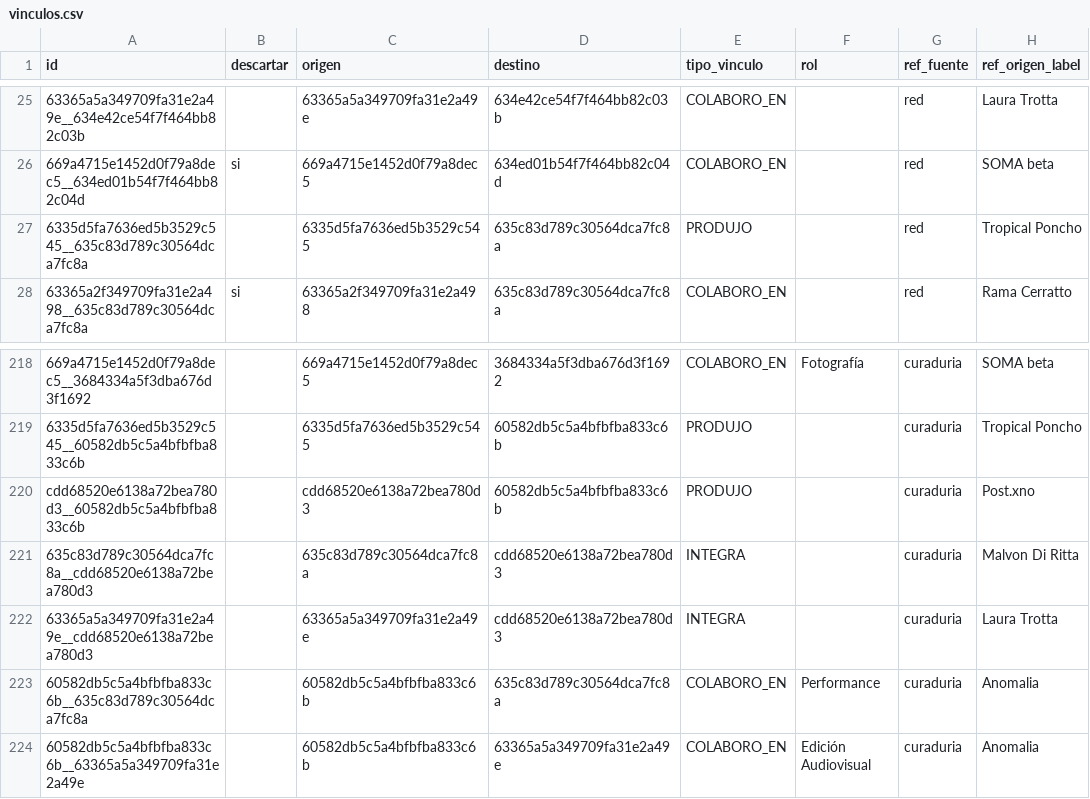
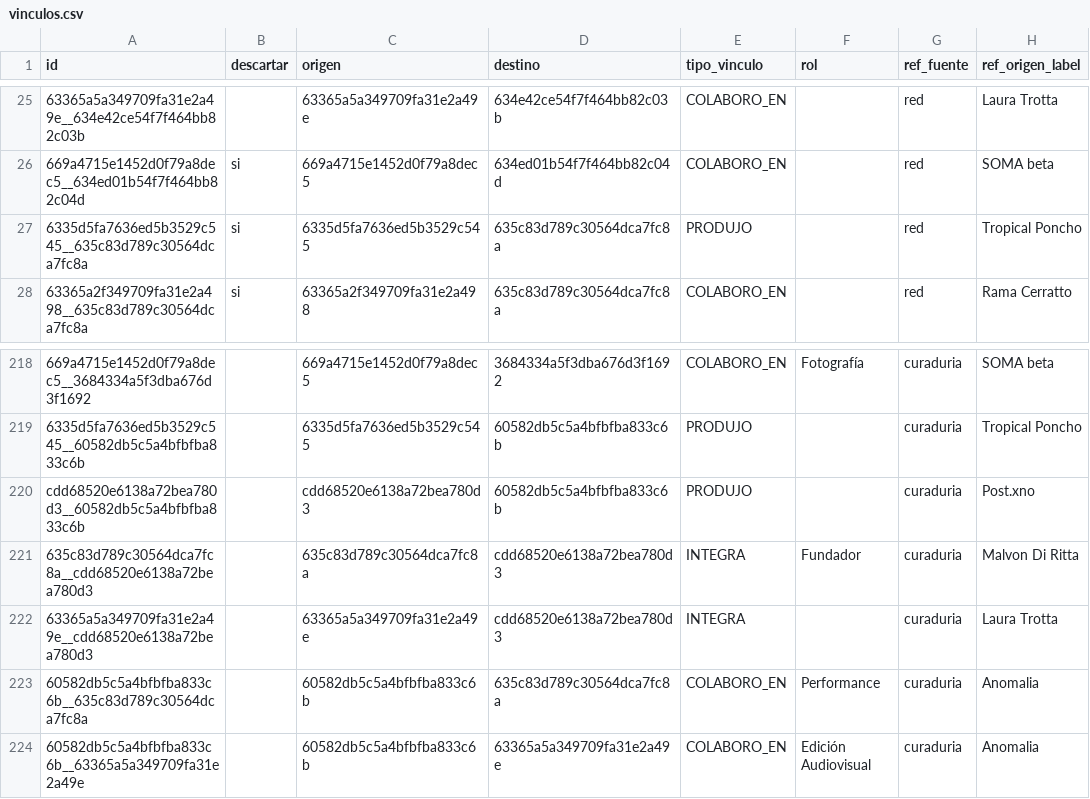
Before and after one commit to TropicalPoncho/sinapsis-front, a CSV file: data/curaduria/vinculos.csv, drawn as a sheet; only a part is shown, gaps mark what is left out; the diff covers the shown part only; the diff names each change by its address in the sheet, - before the commit and + after, or states it on an @@ line.

```diff
--- a/data/curaduria/vinculos.csv
+++ b/data/curaduria/vinculos.csv
-B27 (descartar): (empty)
+B27 (descartar): si
-F221 (rol): (empty)
+F221 (rol): Fundador
```
Also changed, not shown: 28 added rows elsewhere in this file, 2 other files.
